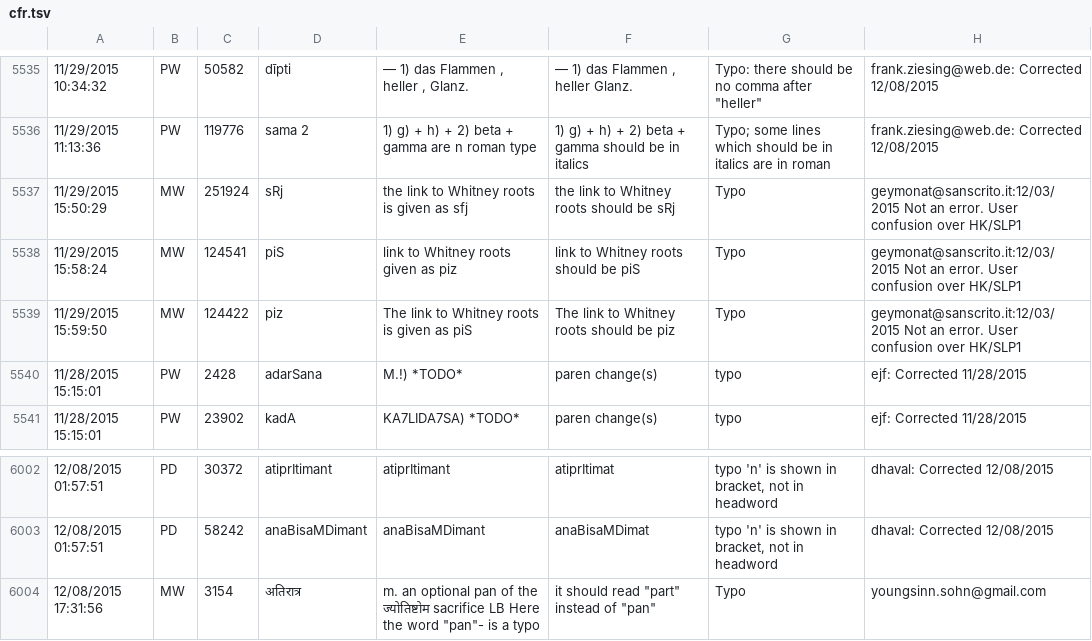
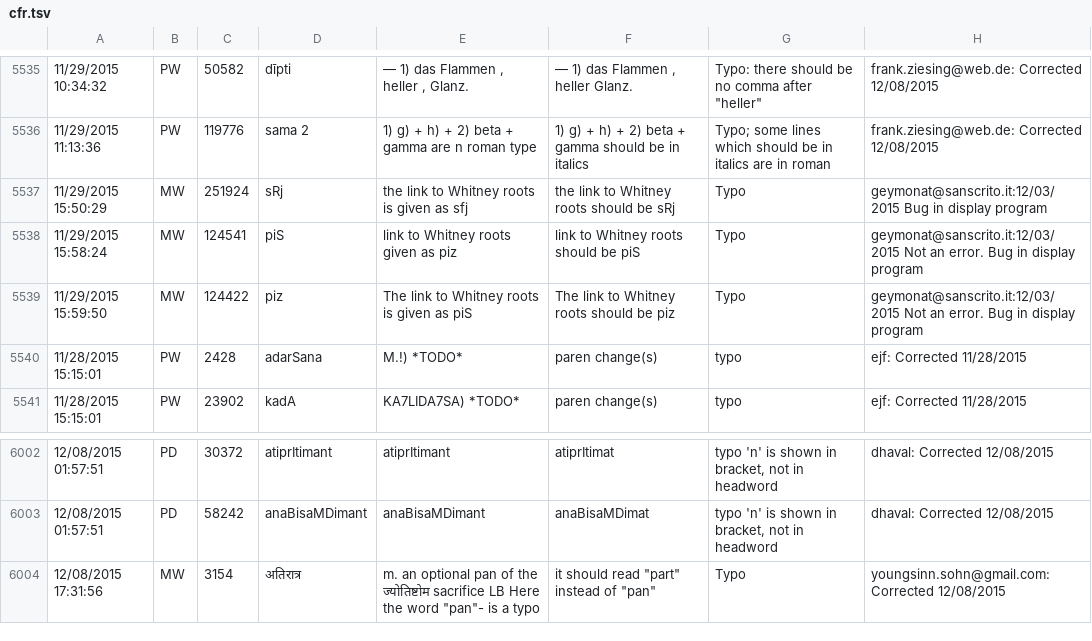
Before and after one commit to sanskrit-lexicon/CORRECTIONS, a TSV file: cfr.tsv, drawn as a sheet; only a part is shown, gaps mark what is left out.

```diff
--- a/cfr.tsv
+++ b/cfr.tsv
@@ -5536,5 +5536,5 @@
 11/29/2015 11:13:36	PW	 119776	sama 2	1) g) + h)  +  2) beta + gamma are n roman type	1) g) + h)  +  2) beta + gamma should be in italics	Typo; some lines which should be in italics are in roman	frank.ziesing@web.de: Corrected 12/08/2015
-11/29/2015 15:50:29	MW	 251924	sRj	the link to Whitney roots is given as sfj	the link to Whitney roots should be sRj 	Typo	geymonat@sanscrito.it:12/03/2015 Not an error. User confusion over HK/SLP1
-11/29/2015 15:58:24	MW	124541 	piS	link to Whitney roots given as piz	link to Whitney roots should be piS	Typo	geymonat@sanscrito.it:12/03/2015 Not an error. User confusion over HK/SLP1
-11/29/2015 15:59:50	MW	124422 	piz	The link to Whitney roots is given as piS	The link to Whitney roots should be piz	Typo	geymonat@sanscrito.it:12/03/2015 Not an error. User confusion over HK/SLP1
+11/29/2015 15:50:29	MW	 251924	sRj	the link to Whitney roots is given as sfj	the link to Whitney roots should be sRj 	Typo	geymonat@sanscrito.it:12/03/2015 Bug in display program
+11/29/2015 15:58:24	MW	124541 	piS	link to Whitney roots given as piz	link to Whitney roots should be piS	Typo	geymonat@sanscrito.it:12/03/2015 Not an error. Bug in display program
+11/29/2015 15:59:50	MW	124422 	piz	The link to Whitney roots is given as piS	The link to Whitney roots should be piz	Typo	geymonat@sanscrito.it:12/03/2015 Not an error. Bug in display program
 11/28/2015 15:15:01	PW	2428	adarSana	M.!) *TODO* 	paren change(s)	typo	ejf: Corrected 11/28/2015
@@ -6003,2 +6003,2 @@
 12/08/2015 01:57:51	PD	58242	anaBisaMDimant	anaBisaMDimant	anaBisaMDimat	typo 'n' is shown in bracket, not in headword	dhaval: Corrected 12/08/2015
-12/08/2015 17:31:56	MW	 3154	अतिरात्र 	m. an optional pan of the ज्योतिष्टोम sacrifice  LB Here the word "pan"- is a typo	it should read "part" instead of "pan"	Typo	youngsinn.sohn@gmail.com
+12/08/2015 17:31:56	MW	 3154	अतिरात्र 	m. an optional pan of the ज्योतिष्टोम sacrifice  LB Here the word "pan"- is a typo	it should read "part" instead of "pan"	Typo	youngsinn.sohn@gmail.com: Corrected 12/08/2015
```
Also changed, not shown: 3 other files.
